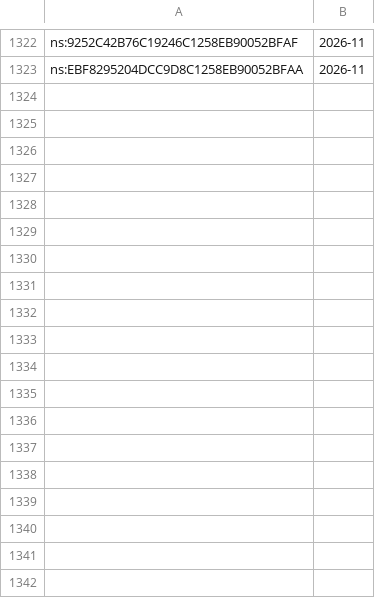
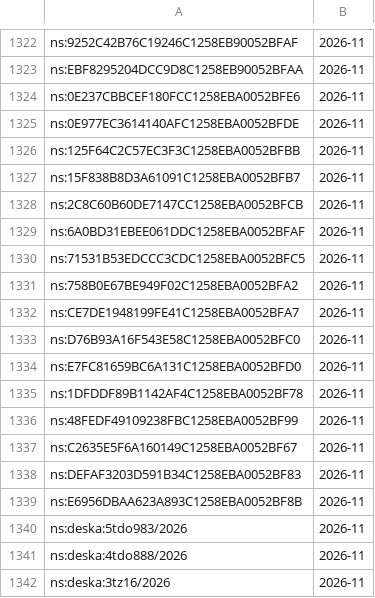
Before and after one commit to davzavada/IP-rss-feed, a TSV file: data/judikatura/ns/index.tsv, drawn as a sheet; only a part is shown, gaps mark what is left out; the diff names each change by its address in the sheet, - before the commit and + after, or states it on an @@ line.

```diff
--- a/data/judikatura/ns/index.tsv
+++ b/data/judikatura/ns/index.tsv
+row 1324: ns:0E237CBBCEF180FCC1258EBA0052BFE6 | 2026-11
+row 1325: ns:0E977EC3614140AFC1258EBA0052BFDE | 2026-11
+row 1326: ns:125F64C2C57EC3F3C1258EBA0052BFBB | 2026-11
+row 1327: ns:15F838B8D3A61091C1258EBA0052BFB7 | 2026-11
+row 1328: ns:2C8C60B60DE7147CC1258EBA0052BFCB | 2026-11
+row 1329: ns:6A0BD31EBEE061DDC1258EBA0052BFAF | 2026-11
+row 1330: ns:71531B53EDCCC3CDC1258EBA0052BFC5 | 2026-11
+row 1331: ns:758B0E67BE949F02C1258EBA0052BFA2 | 2026-11
+row 1332: ns:CE7DE1948199FE41C1258EBA0052BFA7 | 2026-11
+row 1333: ns:D76B93A16F543E58C1258EBA0052BFC0 | 2026-11
+row 1334: ns:E7FC81659BC6A131C1258EBA0052BFD0 | 2026-11
+row 1335: ns:1DFDDF89B1142AF4C1258EBA0052BF78 | 2026-11
+row 1336: ns:48FEDF49109238FBC1258EBA0052BF99 | 2026-11
+row 1337: ns:C2635E5F6A160149C1258EBA0052BF67 | 2026-11
+row 1338: ns:DEFAF3203D591B34C1258EBA0052BF83 | 2026-11
+row 1339: ns:E6956DBAA623A893C1258EBA0052BF8B | 2026-11
+row 1340: ns:deska:5tdo983/2026 | 2026-11
+row 1341: ns:deska:4tdo888/2026 | 2026-11
+row 1342: ns:deska:3tz16/2026 | 2026-11
```
Also changed, not shown: data/judikatura/nss/index.tsv, data/judikatura/sdeu/index.tsv, 10 other files.
